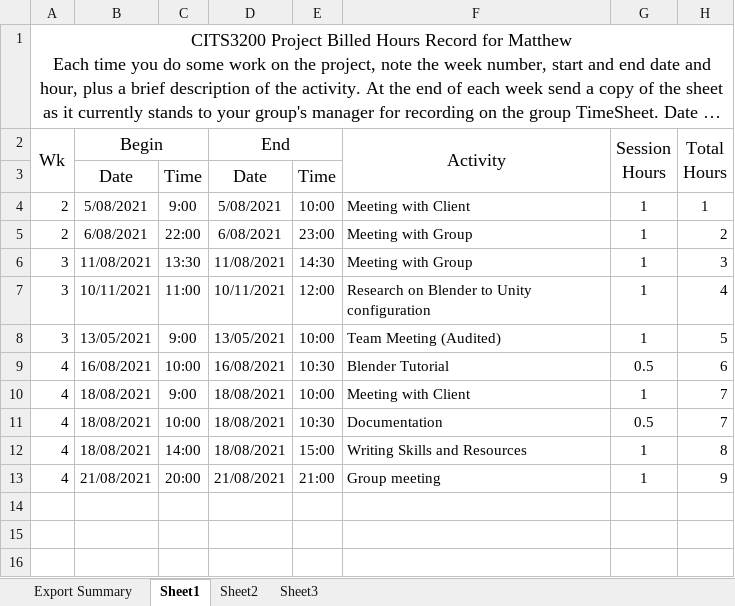
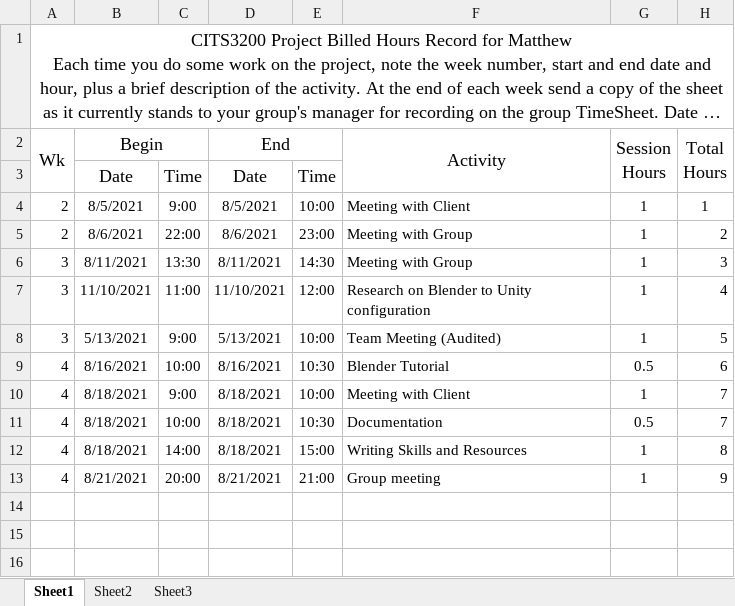
Before and after one commit to SmallMolecules/Hours, an Excel workbook: Booked_Hours_Matthew.xlsx, sheet Sheet1, drawn as a sheet; only a part is shown; long unchanged cells end in …; values as stored, in another font and other column widths than the file's, no borders; the diff names each change by its address in the sheet, - before the commit and + after, or states it on an @@ line.

Commit message:
Updated fixed Booked_Hours zip for week 4

```diff
--- a/Booked_Hours_Matthew.xlsx (sheet Sheet1)
+++ b/Booked_Hours_Matthew.xlsx (sheet Sheet1)
-sheet tab: Export Summary
-B4: 5/08/2021
+B4: 8/5/2021
-D4: 5/08/2021
+D4: 8/5/2021
-B5: 6/08/2021
+B5: 8/6/2021
-D5: 6/08/2021
+D5: 8/6/2021
-B6: 11/08/2021
+B6: 8/11/2021
-D6: 11/08/2021
+D6: 8/11/2021
-B7: 10/11/2021
+B7: 11/10/2021
-D7: 10/11/2021
+D7: 11/10/2021
-B8: 13/05/2021
+B8: 5/13/2021
-D8: 13/05/2021
+D8: 5/13/2021
-B9: 16/08/2021
+B9: 8/16/2021
-D9: 16/08/2021
+D9: 8/16/2021
-B10:B12: 18/08/2021
+B10:B12: 8/18/2021
-D10:D12: 18/08/2021
+D10:D12: 8/18/2021
-B13: 21/08/2021
+B13: 8/21/2021
-D13: 21/08/2021
+D13: 8/21/2021
```
Also changed, not shown: hidden cells, 3 other files.
